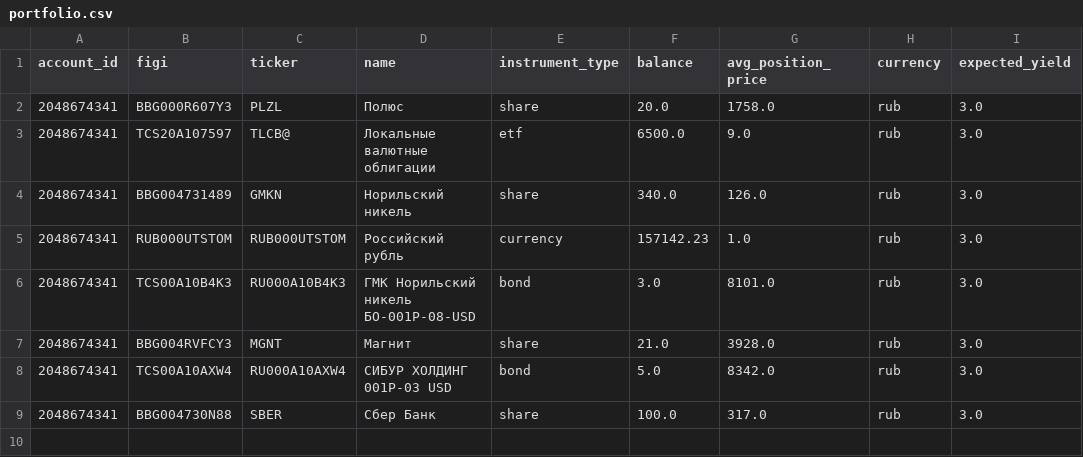
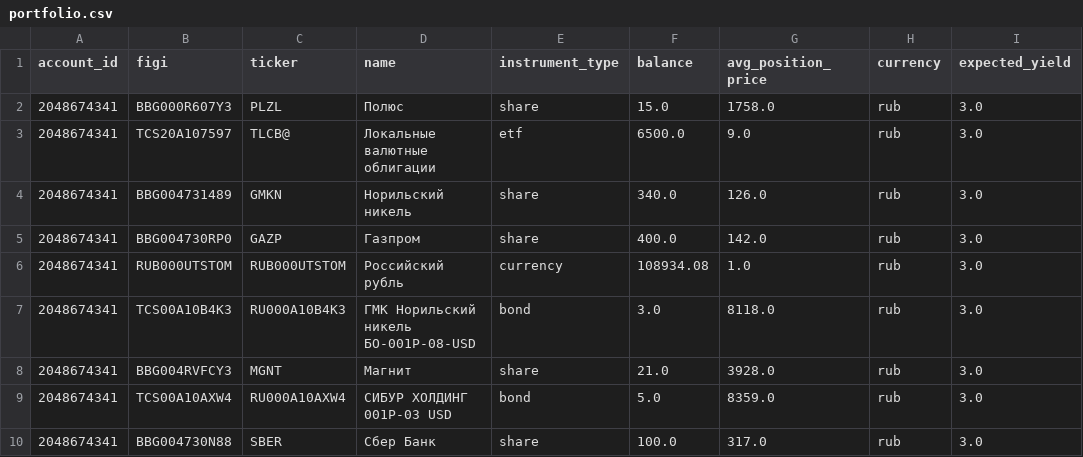
Before and after one commit to BadeevIlya/buffer_repos, a CSV file: portfolio.csv, drawn as a sheet.

```diff
--- a/portfolio.csv
+++ b/portfolio.csv
@@ -1,9 +1,10 @@
 account_id,figi,ticker,name,instrument_type,balance,avg_position_price,currency,expected_yield
-2048674341,BBG000R607Y3,PLZL,Полюс,share,20.0,1758.0,rub,3.0
+2048674341,BBG000R607Y3,PLZL,Полюс,share,15.0,1758.0,rub,3.0
 2048674341,TCS20A107597,TLCB@,Локальные валютные облигации,etf,6500.0,9.0,rub,3.0
 2048674341,BBG004731489,GMKN,Норильский никель,share,340.0,126.0,rub,3.0
-2048674341,RUB000UTSTOM,RUB000UTSTOM,Российский рубль,currency,157142.23,1.0,rub,3.0
-2048674341,TCS00A10B4K3,RU000A10B4K3,ГМК Норильский никель БО-001Р-08-USD,bond,3.0,8101.0,rub,3.0
+2048674341,BBG004730RP0,GAZP,Газпром,share,400.0,142.0,rub,3.0
+2048674341,RUB000UTSTOM,RUB000UTSTOM,Российский рубль,currency,108934.08,1.0,rub,3.0
+2048674341,TCS00A10B4K3,RU000A10B4K3,ГМК Норильский никель БО-001Р-08-USD,bond,3.0,8118.0,rub,3.0
 2048674341,BBG004RVFCY3,MGNT,Магнит,share,21.0,3928.0,rub,3.0
-2048674341,TCS00A10AXW4,RU000A10AXW4,СИБУР ХОЛДИНГ 001Р-03 USD,bond,5.0,8342.0,rub,3.0
+2048674341,TCS00A10AXW4,RU000A10AXW4,СИБУР ХОЛДИНГ 001Р-03 USD,bond,5.0,8359.0,rub,3.0
 2048674341,BBG004730N88,SBER,Сбер Банк,share,100.0,317.0,rub,3.0
```
Also changed, not shown: operations.csv.
